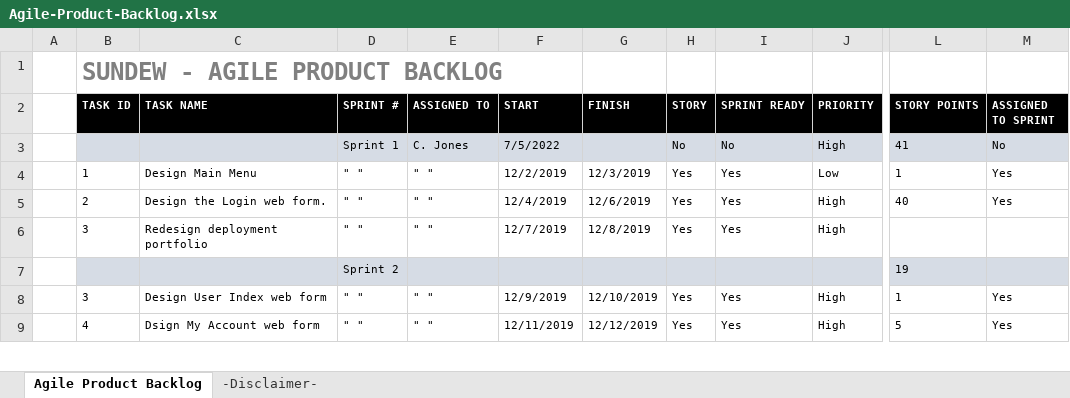
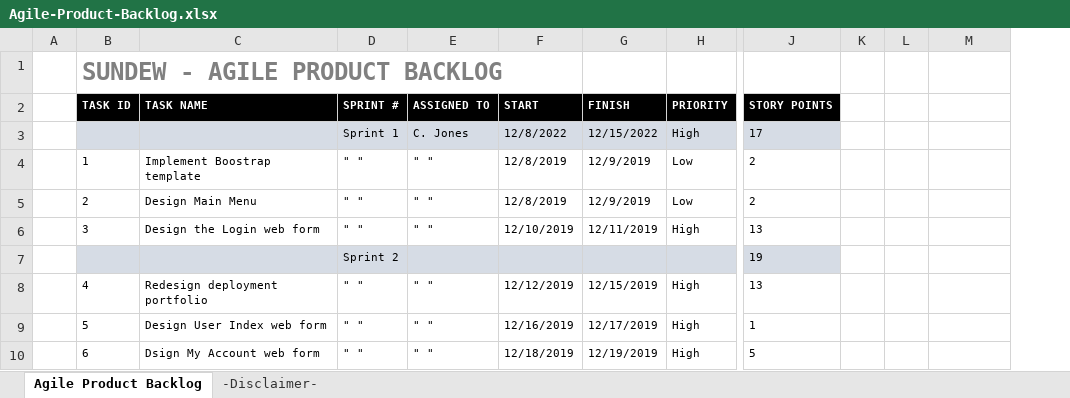
Before and after one commit to LayersOfAbstraction/Pitcher, an Excel workbook: Agile-Product-Backlog.xlsx, sheet Agile Product Backlog, drawn as a sheet; only a part is shown, gaps mark what is left out; values as stored, in another font and other column widths than the file's, no borders; removed rows and columns are numbered as before the commit, all else as after; rows hold the shown columns only; the diff covers the shown part only; the diff names each change by its address in the sheet, - before the commit and + after, or states it on an @@ line.

Commit message:
Up to sprint 5, task 13

```diff
--- a/Agile-Product-Backlog.xlsx (sheet Agile Product Backlog)
+++ b/Agile-Product-Backlog.xlsx (sheet Agile Product Backlog)
-column H (STORY), rows 3-9: No | Yes | Yes | Yes |  | Yes | Yes
-column I (SPRINT READY), rows 3-9: No | Yes | Yes | Yes |  | Yes | Yes
+column K, empty
+column L, empty
-M2: ASSIGNED TO SPRINT
+M2: (empty)
-M2 fill: #000000
+M2 fill: none
-F3 (START): 7/5/2022
+F3 (START): 12/8/2022
-G3 (FINISH): (empty)
+G3 (FINISH): 12/15/2022
-J3 (STORY POINTS): 41
+J3 (STORY POINTS): 17
-M3: No
+M3: (empty)
-M3 fill: #D6DCE5
+M3 fill: none
-C4 (TASK NAME): Design Main Menu
+C4 (TASK NAME): Implement Boostrap template
-F4 (START): 12/2/2019
+F4 (START): 12/8/2019
-G4 (FINISH): 12/3/2019
+G4 (FINISH): 12/9/2019
-J4 (STORY POINTS): 1
+J4 (STORY POINTS): 2
-M4:M5: Yes
+M4:M5: (empty)
-C5 (TASK NAME): Design the Login web form.
+C5 (TASK NAME): Design Main Menu
-F5 (START): 12/4/2019
+F5 (START): 12/8/2019
-G5 (FINISH): 12/6/2019
+G5 (FINISH): 12/9/2019
-H5 (PRIORITY): High
+H5 (PRIORITY): Low
-J5 (STORY POINTS): 40
+J5 (STORY POINTS): 2
-C6 (TASK NAME): Redesign deployment portfolio
+C6 (TASK NAME): Design the Login web form
-F6 (START): 12/7/2019
+F6 (START): 12/10/2019
-G6 (FINISH): 12/8/2019
+G6 (FINISH): 12/11/2019
-J6 (STORY POINTS): (empty)
+J6 (STORY POINTS): 13
-M7 fill: #D6DCE5
+M7 fill: none
+row 8:  | 4 | Redesign deployment portfolio | " " | " " | 12/12/2019 | 12/15/2019 | High | 13
-B9 (TASK ID): 3
+B9 (TASK ID): 5
-F9 (START): 12/9/2019
+F9 (START): 12/16/2019
-G9 (FINISH): 12/10/2019
+G9 (FINISH): 12/17/2019
-M9:M10: Yes
+M9:M10: (empty)
-B10 (TASK ID): 4
+B10 (TASK ID): 6
-F10 (START): 12/11/2019
+F10 (START): 12/18/2019
-G10 (FINISH): 12/12/2019
+G10 (FINISH): 12/19/2019
```
Also changed, not shown: 1 added row, 2 removed rows, 84 edited cells, cell formats and merged cells elsewhere in this sheet, formulas that keep their value.
